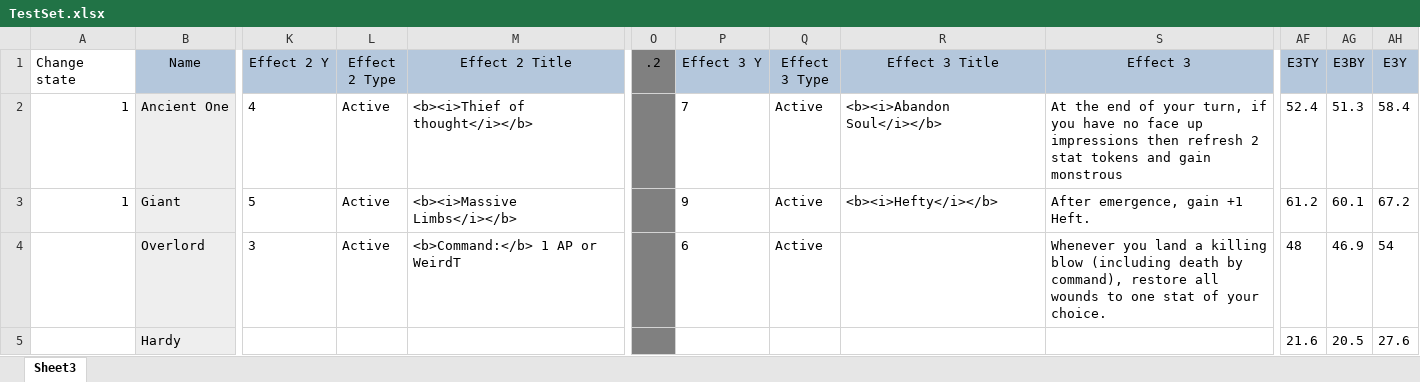
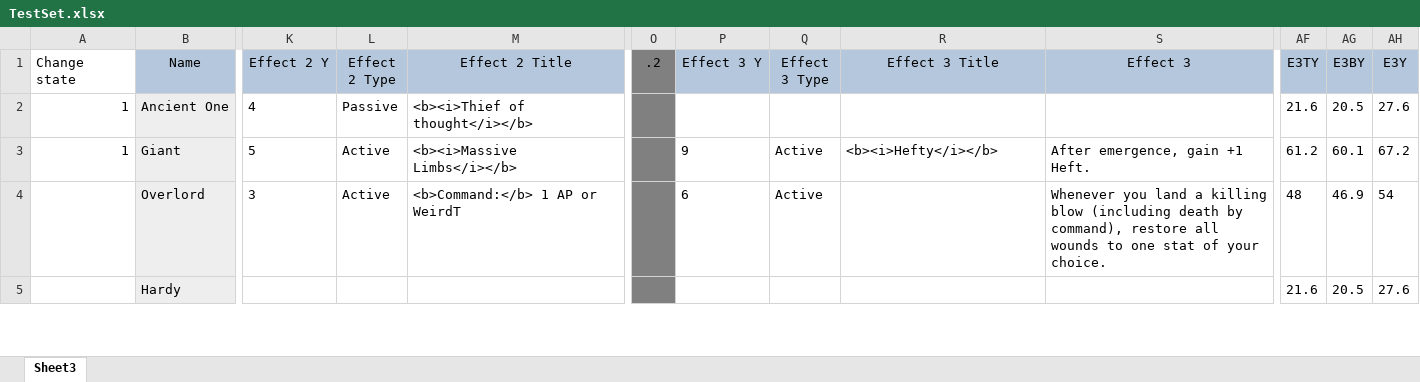
Before and after one commit to EldritchChicken/Sculpt, an Excel workbook: TestSet.xlsx, sheet Sheet3, drawn as a sheet; only a part is shown, gaps mark what is left out; values as stored, in another font and other column widths than the file's, no borders; charts and pictures and conditional formats not drawn; the diff names each change by its address in the sheet, - before the commit and + after, or states it on an @@ line.

```diff
--- a/TestSet.xlsx (sheet Sheet3)
+++ b/TestSet.xlsx (sheet Sheet3)
-L2 (Effect 2 Type): Active
+L2 (Effect 2 Type): Passive
-P2 (Effect 3 Y): 7
+P2 (Effect 3 Y): (empty)
-Q2 (Effect 3 Type): Active
+Q2 (Effect 3 Type): (empty)
-R2 (Effect 3 Title): <b><i>Abandon Soul</i></b>
+R2 (Effect 3 Title): (empty)
-S2 (Effect 3): At the end of your turn, if you have no face up impressions then refresh 2 stat tokens and gain monstrous
+S2 (Effect 3): (empty)
-AF2 (E3TY): 52.4
+AF2 (E3TY): 21.6
-AG2 (E3BY): 51.3
+AG2 (E3BY): 20.5
-AH2 (E3Y): 58.4
+AH2 (E3Y): 27.6
```
Also changed, not shown: charts or pictures, 27 other files.
